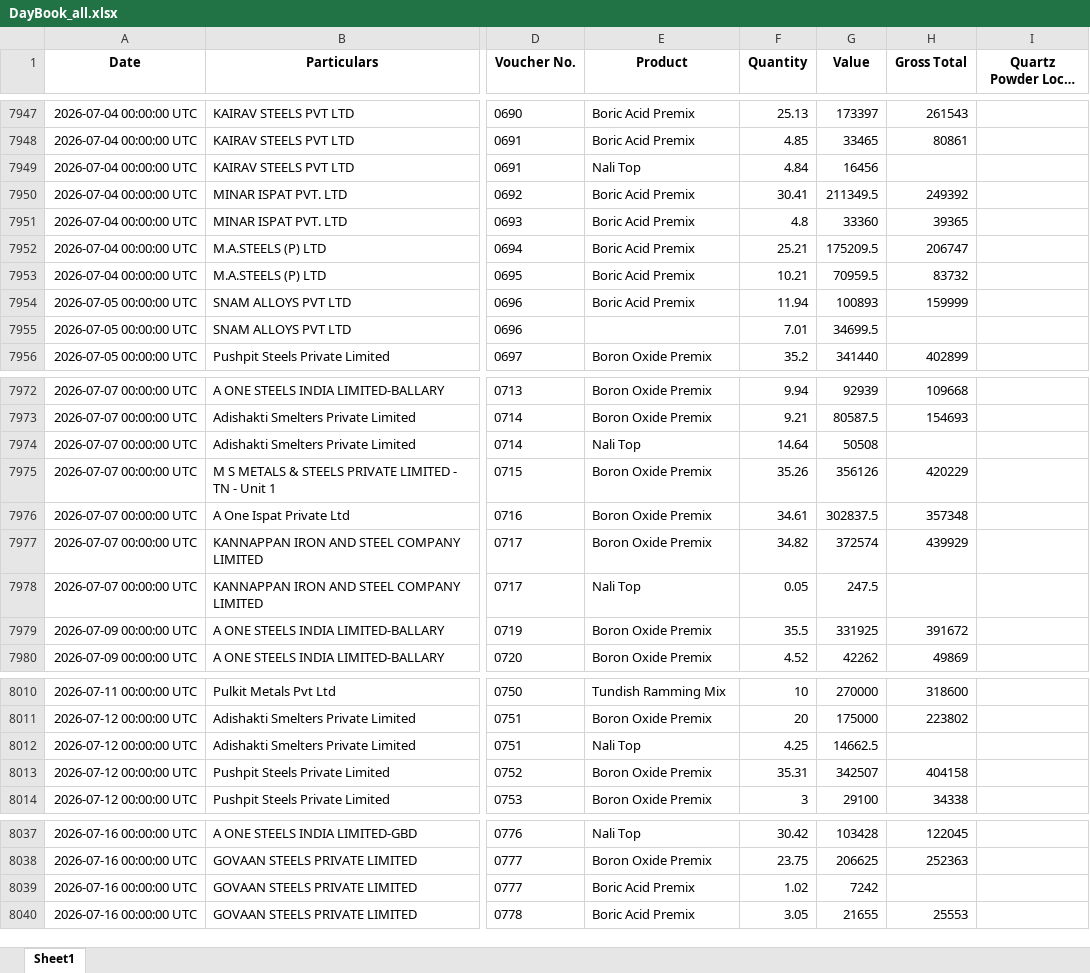
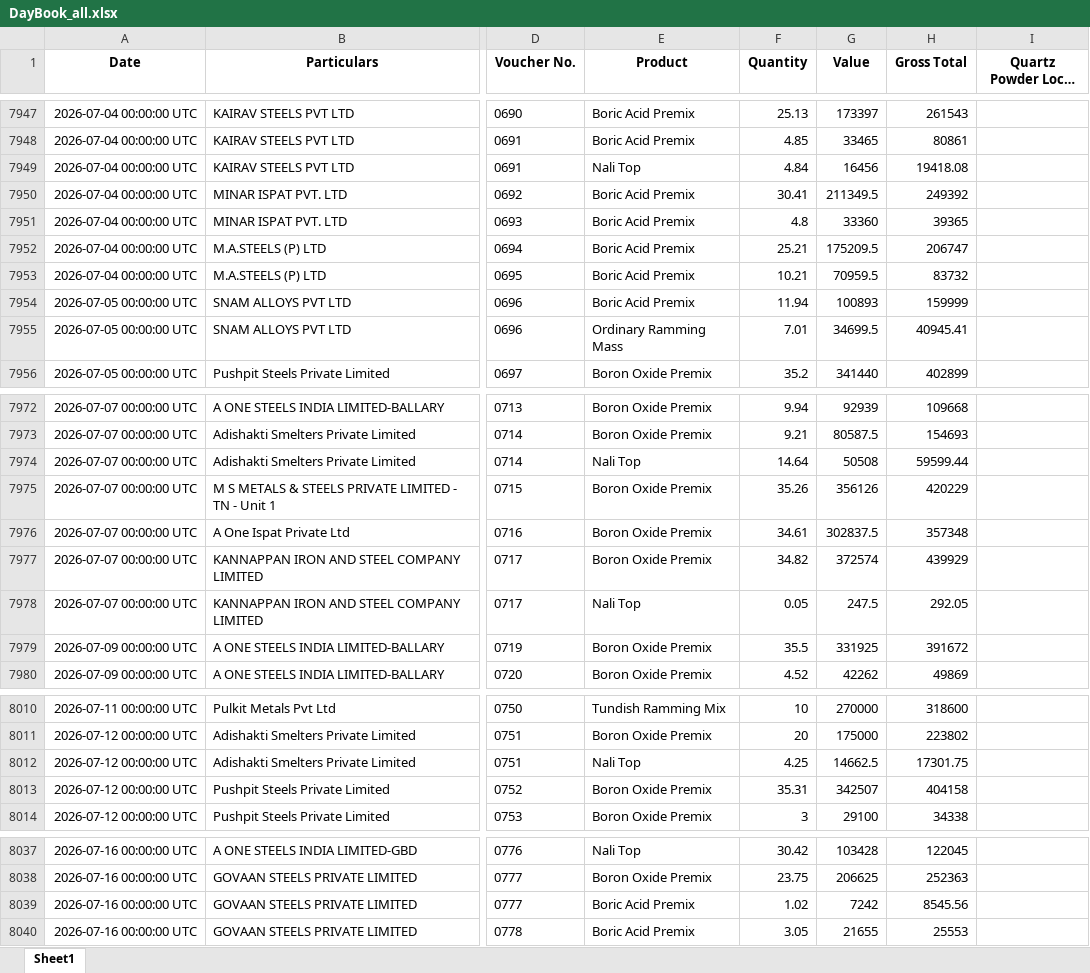
Before and after one commit to obhutara/SalesDashboard, an Excel workbook: src/DayBook_all.xlsx, sheet Sheet1, drawn as a sheet; only a part is shown, gaps mark what is left out; long unchanged cells end in …; values as stored, in another font and other column widths than the file's, no borders; the diff covers the shown part only; the diff names each change by its address in the sheet, - before the commit and + after, or states it on an @@ line.

```diff
--- a/src/DayBook_all.xlsx (sheet Sheet1)
+++ b/src/DayBook_all.xlsx (sheet Sheet1)
-H7949 (Gross Total): (empty)
+H7949 (Gross Total): 19418.08
-E7955 (Product): (empty)
+E7955 (Product): Ordinary Ramming Mass
-H7955 (Gross Total): (empty)
+H7955 (Gross Total): 40945.41
-H7974 (Gross Total): (empty)
+H7974 (Gross Total): 59599.44
-H7978 (Gross Total): (empty)
+H7978 (Gross Total): 292.05
-H8012 (Gross Total): (empty)
+H8012 (Gross Total): 17301.75
-H8039 (Gross Total): (empty)
+H8039 (Gross Total): 8545.56
```
Also changed, not shown: 2 edited cells elsewhere in this sheet, src/customers.xlsx.
